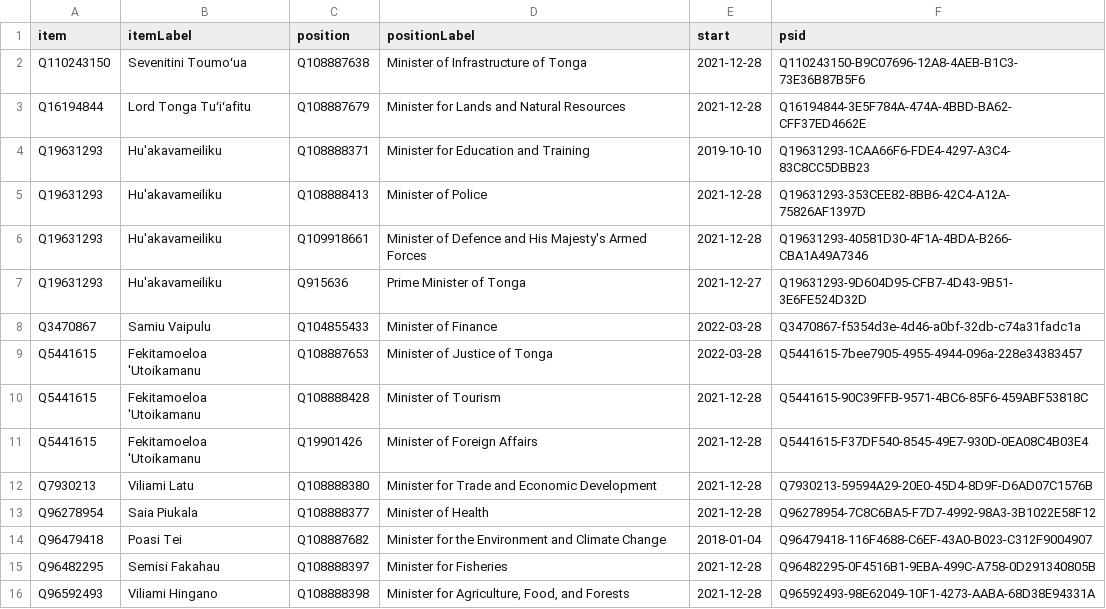
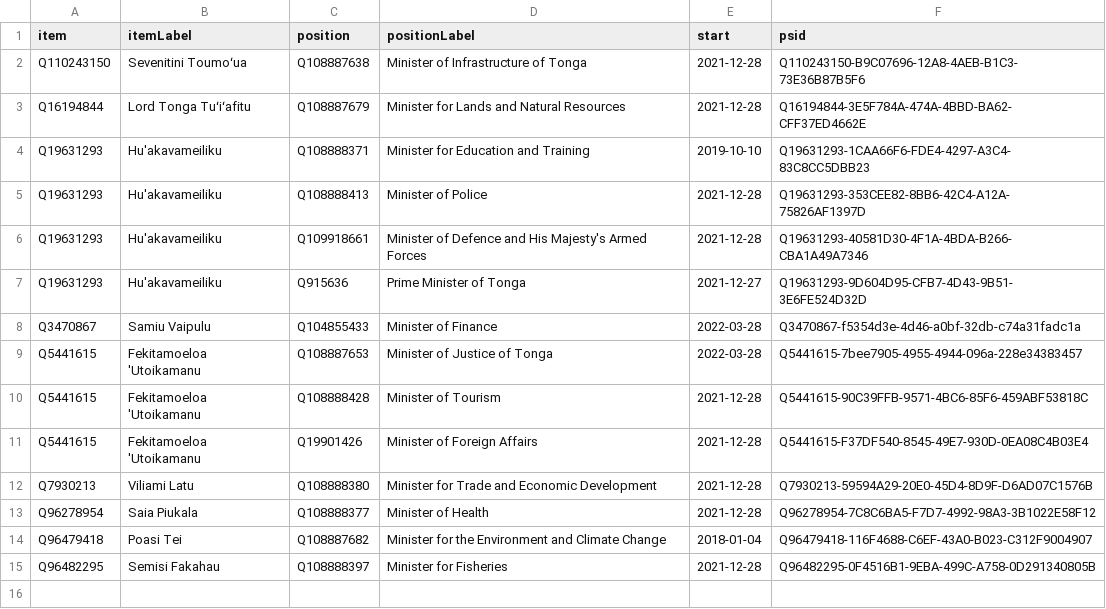
Before and after one commit to every-politician-scrapers/tonga-ministers, a CSV file: wikidata/results/current-cabinet.csv, drawn as a sheet; the diff names each change by its address in the sheet, - before the commit and + after, or states it on an @@ line.

Commit message:
Run SPARQL queries

```diff
--- a/wikidata/results/current-cabinet.csv
+++ b/wikidata/results/current-cabinet.csv
-row 16: Q96592493 | Viliami Hingano | Q108888398 | Minister for Agriculture, Food, and Forests | 2021-12-28 | Q96592493-98E62049-10F1-4273-AABA-68D38E94331A
```
